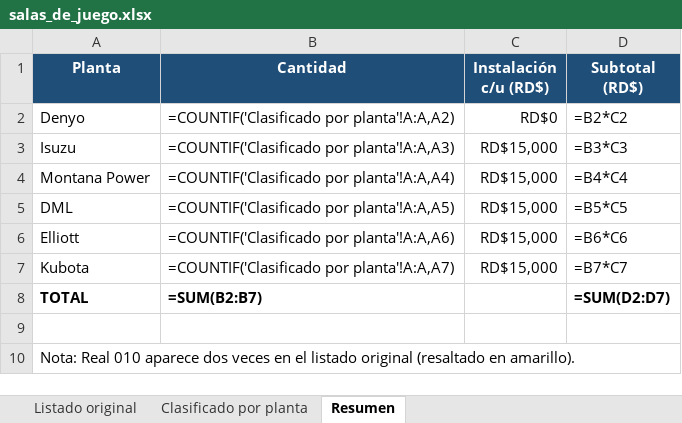
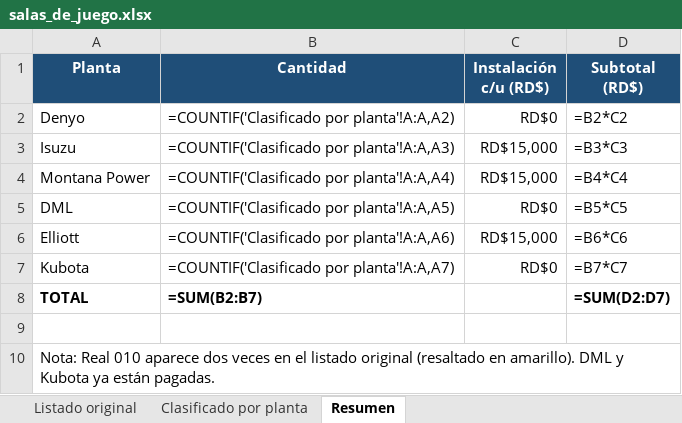
Before and after one commit to ramoncorniel41-commits/facturacion-unr, an Excel workbook: salidas/salas_de_juego.xlsx, sheet Resumen, drawn as a sheet; values as stored, in another font and other column widths than the file's, no borders; formulas without a stored value are shown as written; the diff names each change by its address in the sheet, - before the commit and + after, or states it on an @@ line.

```diff
--- a/salidas/salas_de_juego.xlsx (sheet Resumen)
+++ b/salidas/salas_de_juego.xlsx (sheet Resumen)
-C5 (Instalación c/u (RD$)): RD$15,000
+C5 (Instalación c/u (RD$)): RD$0
-C7 (Instalación c/u (RD$)): RD$15,000
+C7 (Instalación c/u (RD$)): RD$0
-A10 (Planta): …en amarillo).
+A10 (Planta): …en amarillo). DML y Kubota ya están pagadas.
```
Also changed, not shown: sheet Clasificado por planta, 2 other files.
